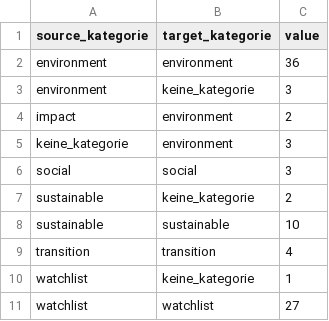
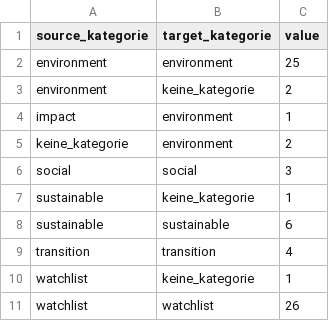
Before and after one commit to alisonschultz/sankey_esmaguidelines, a CSV file: sankey_axa_links.csv, drawn as a sheet.

```diff
--- a/sankey_axa_links.csv
+++ b/sankey_axa_links.csv
@@ -1,11 +1,11 @@
 source_kategorie,target_kategorie,value
-environment,environment,36
-environment,keine_kategorie,3
-impact,environment,2
-keine_kategorie,environment,3
+environment,environment,25
+environment,keine_kategorie,2
+impact,environment,1
+keine_kategorie,environment,2
 social,social,3
-sustainable,keine_kategorie,2
-sustainable,sustainable,10
+sustainable,keine_kategorie,1
+sustainable,sustainable,6
 transition,transition,4
 watchlist,keine_kategorie,1
-watchlist,watchlist,27
+watchlist,watchlist,26
```
Also changed, not shown: all_links.csv, sankey_blackrock_links.csv, 35 other files.
